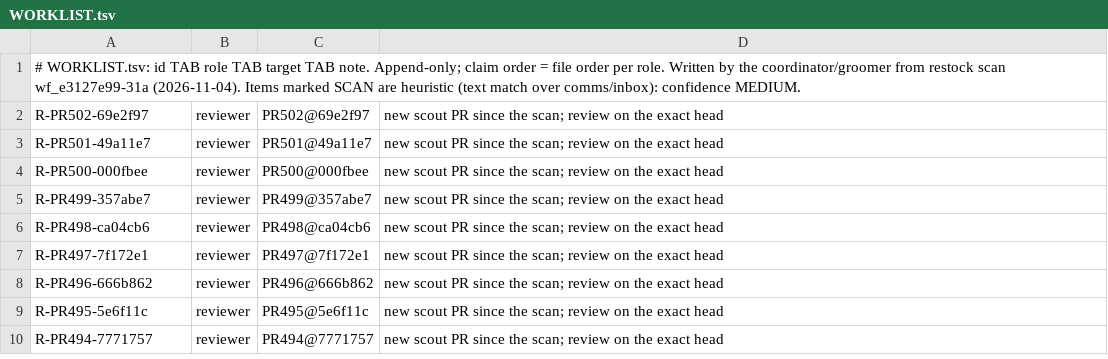
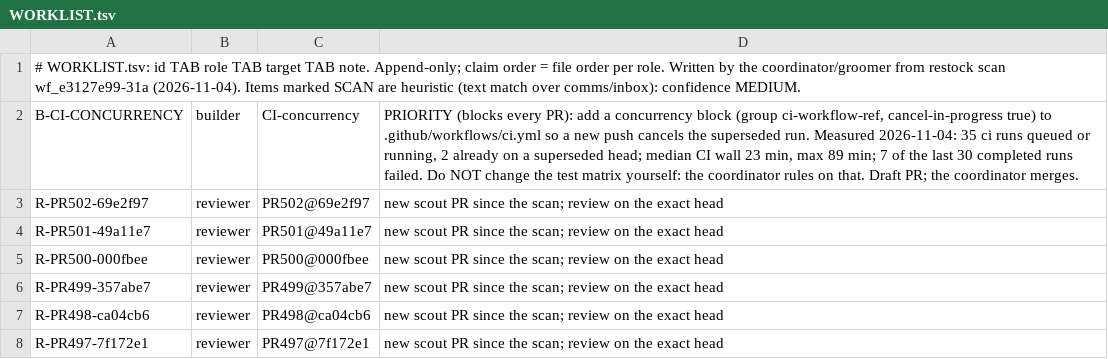
Before and after one commit to SpinStateLabs/field-platform, a TSV file: comms/WORKLIST.tsv, drawn as a sheet; only a part is shown; the shorter side is filled out with more unchanged rows; the diff names each change by its address in the sheet, - before the commit and + after, or states it on an @@ line.

```diff
--- a/comms/WORKLIST.tsv
+++ b/comms/WORKLIST.tsv
+row 2: B-CI-CONCURRENCY | builder | CI-concurrency | PRIORITY (blocks every PR): add a concurrency block (group ci-workflow-ref, cancel-in-progress true) to .github/workflows/ci.yml so a new push cancels the superseded run. Measured 2026-11-04: 35 ci runs queued or running, 2 already on a superseded head; median CI wall 23 min, max 89 min; 7 of the last 30 completed runs failed. Do NOT change the test matrix yourself: the coordinator rules on that. Draft PR; the coordinator merges.
```
